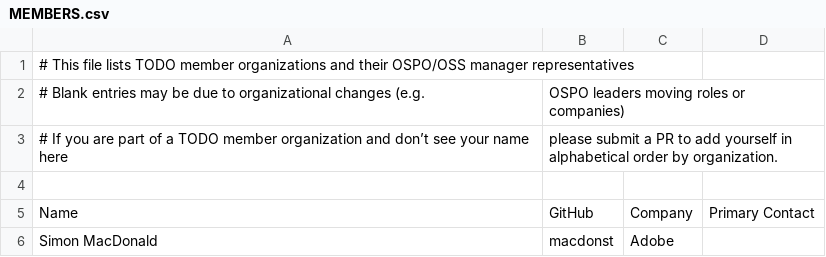
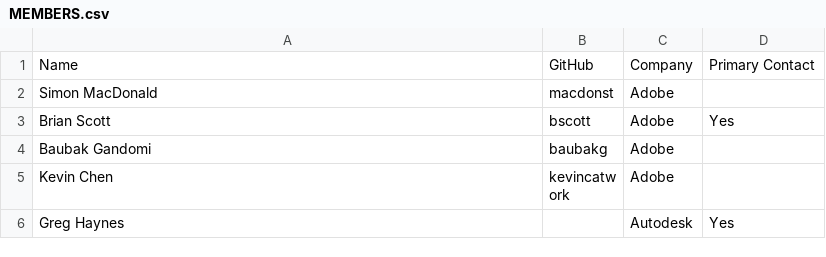
Before and after one commit to todogroup/governance, a CSV file: MEMBERS.csv, drawn as a sheet; only a part is shown; the shorter side is filled out with more unchanged rows.

Commit message:
Update MEMBERS.csv
Signed-off-by: Ana Jimenez Santamaria <ana@todogroup.org>

```diff
--- a/MEMBERS.csv
+++ b/MEMBERS.csv
@@ -1,5 +1 @@
-# This file lists TODO member organizations and their OSPO/OSS manager representatives
-# Blank entries may be due to organizational changes (e.g., OSPO leaders moving roles or companies)
-# If you are part of a TODO member organization and don’t see your name here, please submit a PR to add yourself in alphabetical order by organization.
-
 Name,GitHub,Company,Primary Contact
```
